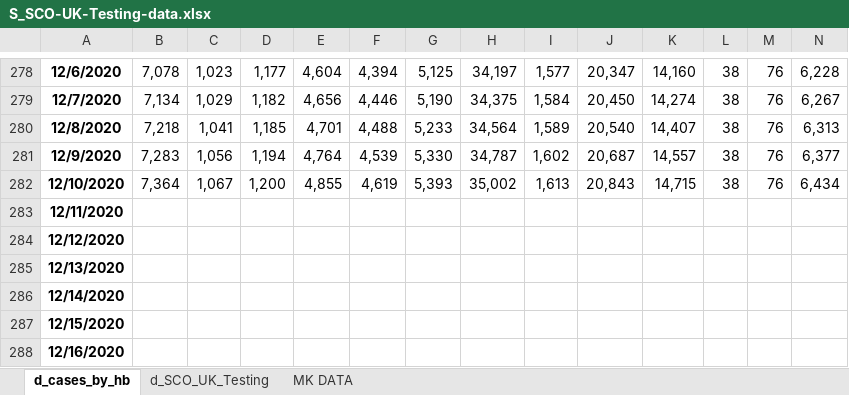
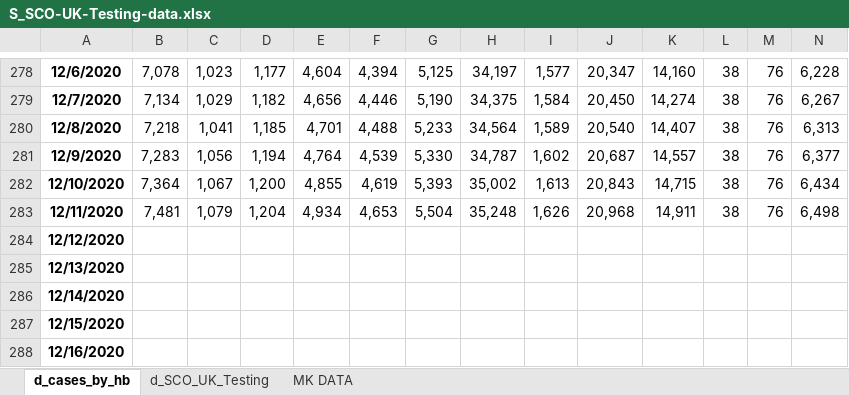
Before and after one commit to Sync-37/TTS-1, an Excel workbook: data/S_SCO-UK-Testing-data.xlsx, sheet d_cases_by_hb, drawn as a sheet; only a part is shown, gaps mark what is left out; values as stored, in another font and other column widths than the file's, no borders; charts and pictures not drawn; the diff covers the shown part only; the diff names each change by its address in the sheet, - before the commit and + after, or states it on an @@ line.

```diff
--- a/data/S_SCO-UK-Testing-data.xlsx (sheet d_cases_by_hb)
+++ b/data/S_SCO-UK-Testing-data.xlsx (sheet d_cases_by_hb)
-B283: (empty)
+B283: 7,481
-C283: (empty)
+C283: 1,079
-D283: (empty)
+D283: 1,204
-E283: (empty)
+E283: 4,934
-F283: (empty)
+F283: 4,653
-G283: (empty)
+G283: 5,504
-H283: (empty)
+H283: 35,248
-I283: (empty)
+I283: 1,626
-J283: (empty)
+J283: 20,968
-K283: (empty)
+K283: 14,911
-L283: (empty)
+L283: 38
-M283: (empty)
+M283: 76
-N283: (empty)
+N283: 6,498
```
Also changed, not shown: 17 edited cells elsewhere in this sheet, sheet d_SCO_UK_Testing, hidden cells, charts or pictures, data/d_SCO_UK_Testing.xlsx, data/d_cases_by_hb.xlsx, 18 other files.
